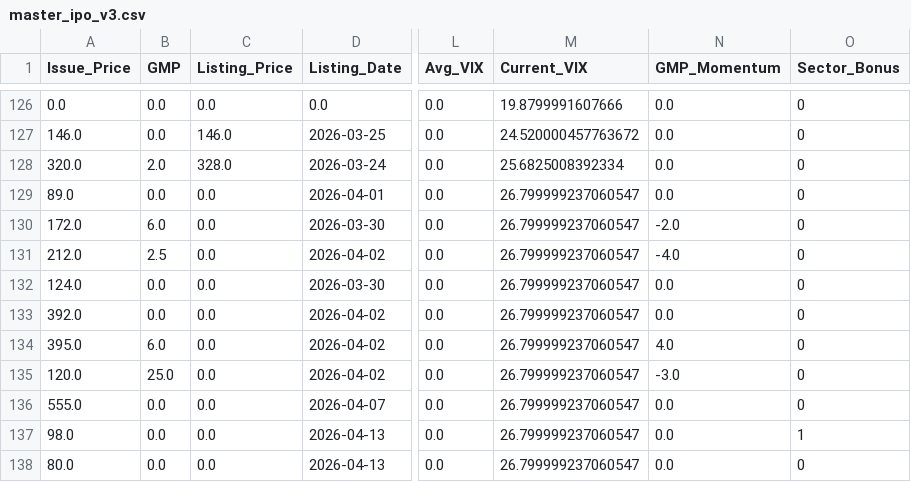
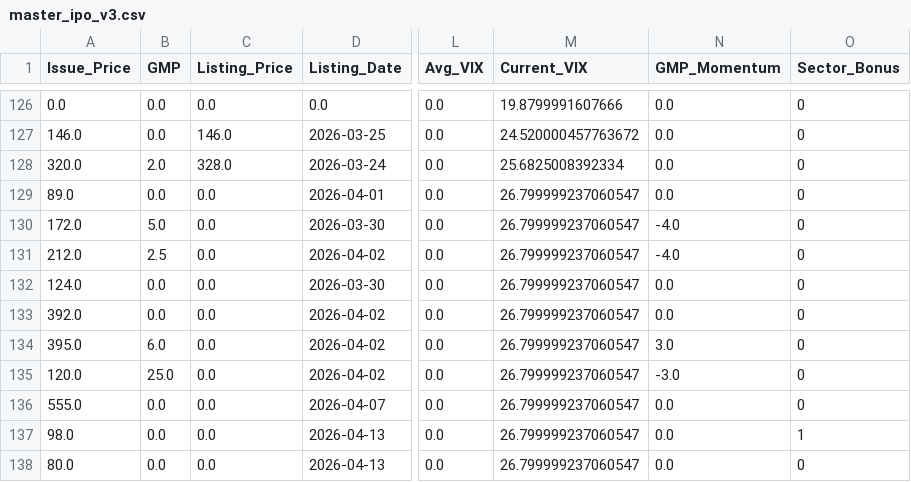
Before and after one commit to RaghavKothari1111/Ai-ipo-predictor, a CSV file: data/master_ipo_v3.csv, drawn as a sheet; only a part is shown, gaps mark what is left out; the diff names each change by its address in the sheet, - before the commit and + after, or states it on an @@ line.

```diff
--- a/data/master_ipo_v3.csv
+++ b/data/master_ipo_v3.csv
-B130 (GMP): 6.0
+B130 (GMP): 5.0
-N130 (GMP_Momentum): -2.0
+N130 (GMP_Momentum): -4.0
-N134 (GMP_Momentum): 4.0
+N134 (GMP_Momentum): 3.0
```
Also changed, not shown: data/gmp_history.csv, data/latest_predictions.csv.
